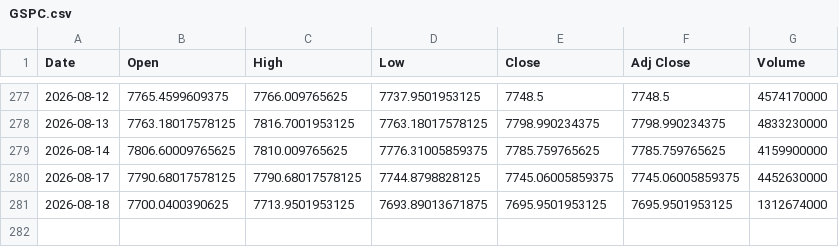
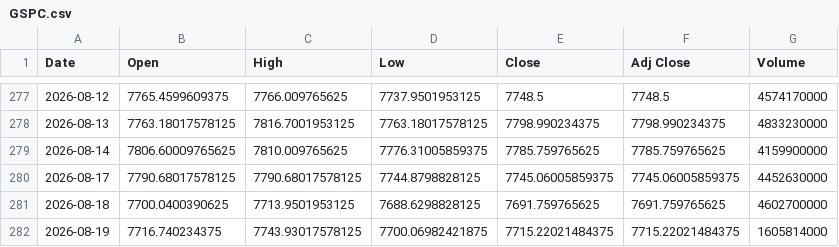
Before and after one commit to SeedFlora/idx-daily-data, a CSV file: data/GSPC.csv, drawn as a sheet; only a part is shown, gaps mark what is left out.

Commit message:
data(US-Global): 2026-08-19

```diff
--- a/data/GSPC.csv
+++ b/data/GSPC.csv
@@ -280,2 +280,3 @@ Date,Open,High,Low,Close,Adj Close,Volume
 2026-08-17,7790.68017578125,7790.68017578125,7744.8798828125,7745.06005859375,7745.06005859375,4452630000
-2026-08-18,7700.0400390625,7713.9501953125,7693.89013671875,7695.9501953125,7695.9501953125,1312674000
+2026-08-18,7700.0400390625,7713.9501953125,7688.6298828125,7691.759765625,7691.759765625,4602700000
+2026-08-19,7716.740234375,7743.93017578125,7700.06982421875,7715.22021484375,7715.22021484375,1605814000
```
Also changed, not shown: data/DJI.csv, data/IXIC.csv.
